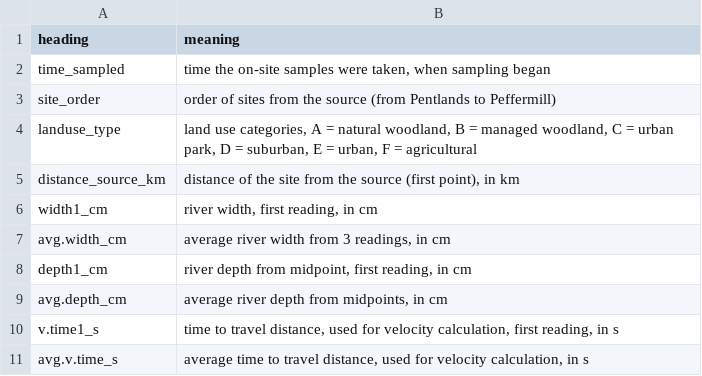
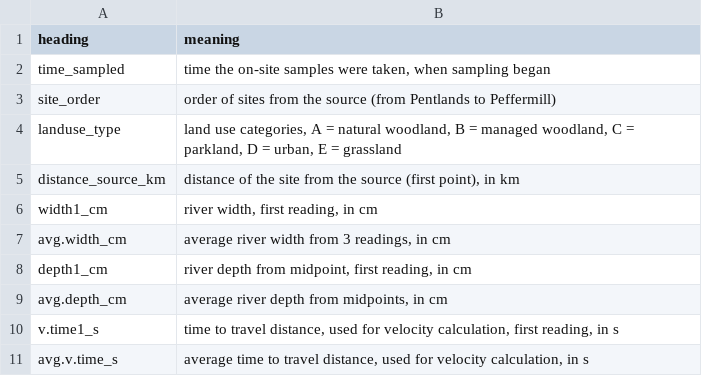
Before and after one commit to emmagemal/EESFieldCourse_FreshwaterInvertebrates, a CSV file: Data/alldata_key.csv, drawn as a sheet; only a part is shown.

Commit message:
Emma updated the land use types

```diff
--- a/Data/alldata_key.csv
+++ b/Data/alldata_key.csv
@@ -3,3 +3,3 @@ time_sampled,"time the on-site samples were taken, when sampling began "
 site_order,order of sites from the source (from Pentlands to Peffermill)
-landuse_type,"land use categories, A = natural woodland, B = managed woodland, C = urban park, D = suburban, E = urban, F = agricultural"
+landuse_type,"land use categories, A = natural woodland, B = managed woodland, C = parkland, D = urban, E = grassland"
 distance_source_km,"distance of the site from the source (first point), in km"
```
